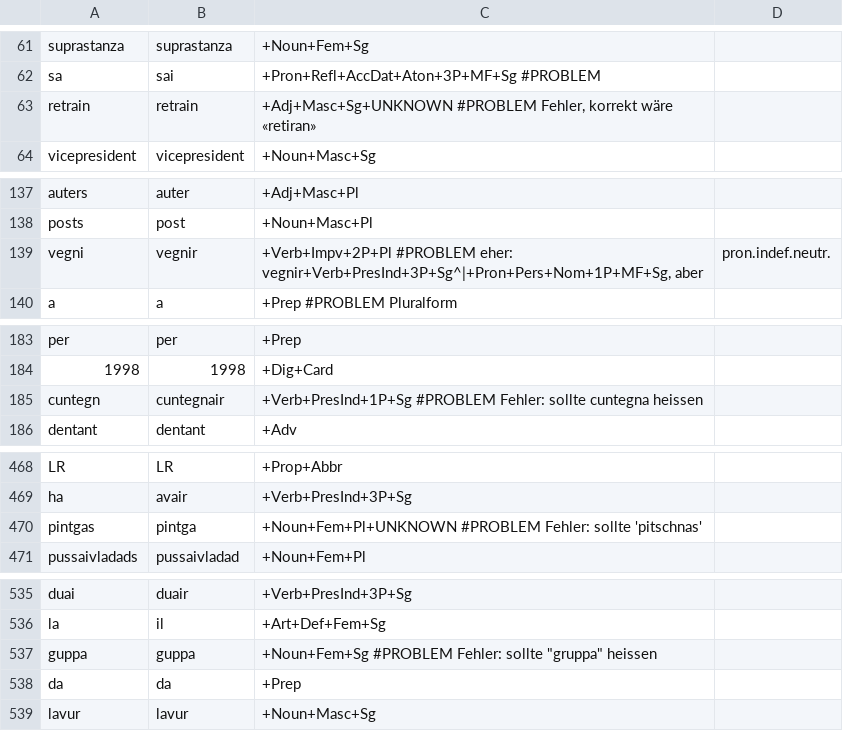
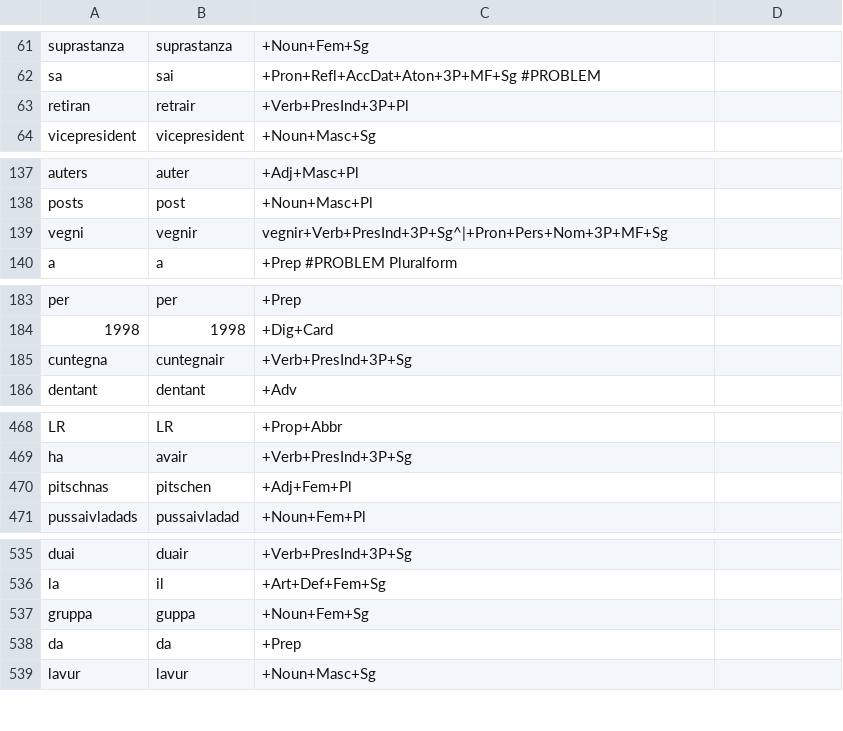
Before and after one commit to simon-clematide/rumantsch-grischun, a TSV file: crf-morphological-analyzer/train/rmquotidiana/1997-055654.tsv, drawn as a sheet; only a part is shown, gaps mark what is left out.

Commit message:
Rechtschreibfehler im Originaltext der Quotidiana geändert.

```diff
--- a/crf-morphological-analyzer/train/rmquotidiana/1997-055654.tsv
+++ b/crf-morphological-analyzer/train/rmquotidiana/1997-055654.tsv
@@ -62,3 +62,3 @@ suprastanza	suprastanza	+Noun+Fem+Sg
 sa	sai	+Pron+Refl+AccDat+Aton+3P+MF+Sg #PROBLEM
-retrain	retrain	+Adj+Masc+Sg+UNKNOWN    #PROBLEM Fehler, korrekt wäre «retiran»
+retiran	retrair	+Verb+PresInd+3P+Pl
 vicepresident	vicepresident	+Noun+Masc+Sg
@@ -138,3 +138,3 @@ auters	auter	+Adj+Masc+Pl
 posts	post	+Noun+Masc+Pl
-vegni	vegnir	+Verb+Impv+2P+Pl    #PROBLEM eher: vegnir+Verb+PresInd+3P+Sg^|+Pron+Pers+Nom+1P+MF+Sg, aber 	pron.indef.neutr.
+vegni	vegnir	vegnir+Verb+PresInd+3P+Sg^|+Pron+Pers+Nom+3P+MF+Sg
 a	a	+Prep   #PROBLEM Pluralform
@@ -184,3 +184,3 @@ per	per	+Prep
 1998	1998	+Dig+Card
-cuntegn	cuntegnair	+Verb+PresInd+1P+Sg #PROBLEM Fehler: sollte cuntegna heissen
+cuntegna	cuntegnair	+Verb+PresInd+3P+Sg
 dentant	dentant	+Adv
@@ -469,3 +469,3 @@ LR	LR	+Prop+Abbr
 ha	avair	+Verb+PresInd+3P+Sg
-pintgas	pintga	+Noun+Fem+Pl+UNKNOWN    #PROBLEM Fehler: sollte 'pitschnas'
+pitschnas	pitschen	+Adj+Fem+Pl
 pussaivladads	pussaivladad	+Noun+Fem+Pl
@@ -536,3 +536,3 @@ duai	duair	+Verb+PresInd+3P+Sg
 la	il	+Art+Def+Fem+Sg
-guppa	guppa	+Noun+Fem+Sg    #PROBLEM Fehler: sollte "gruppa" heissen
+gruppa	guppa	+Noun+Fem+Sg
 da	da	+Prep
```
